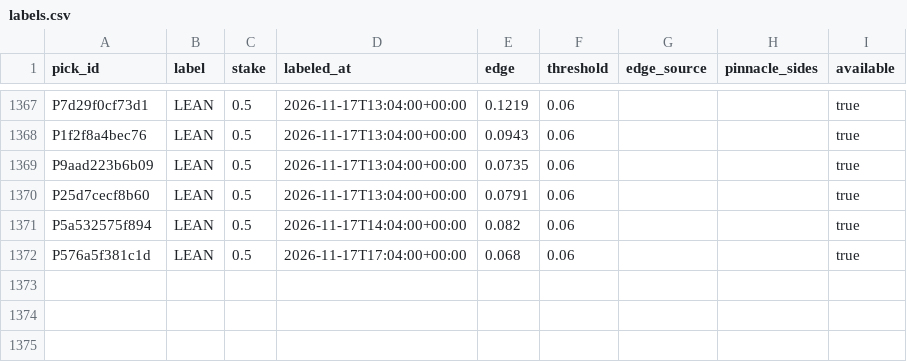
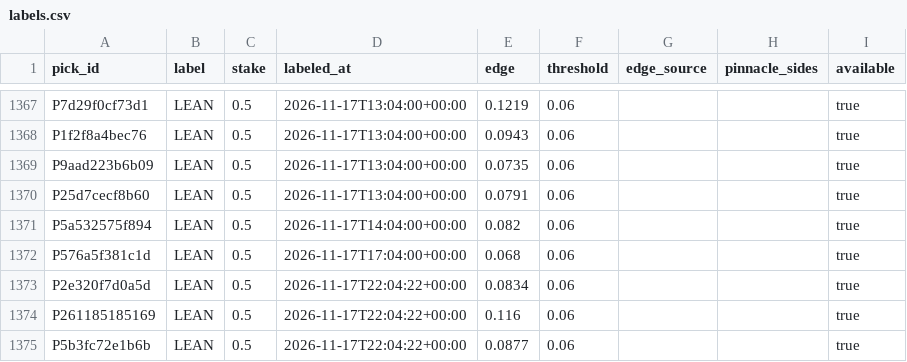
Before and after one commit to PirateKingInc/test-m11, a CSV file: ledger/labels.csv, drawn as a sheet; only a part is shown, gaps mark what is left out; the diff names each change by its address in the sheet, - before the commit and + after, or states it on an @@ line.

```diff
--- a/ledger/labels.csv
+++ b/ledger/labels.csv
+row 1373: P2e320f7d0a5d | LEAN | 0.5 | 2026-11-17T22:04:22+00:00 | 0.0834 | 0.06 |  |  | true
+row 1374: P261185185169 | LEAN | 0.5 | 2026-11-17T22:04:22+00:00 | 0.116 | 0.06 |  |  | true
+row 1375: P5b3fc72e1b6b | LEAN | 0.5 | 2026-11-17T22:04:22+00:00 | 0.0877 | 0.06 |  |  | true
```
Also changed, not shown: ledger/annotations.csv, ledger/news_sources.csv, 4 other files.
